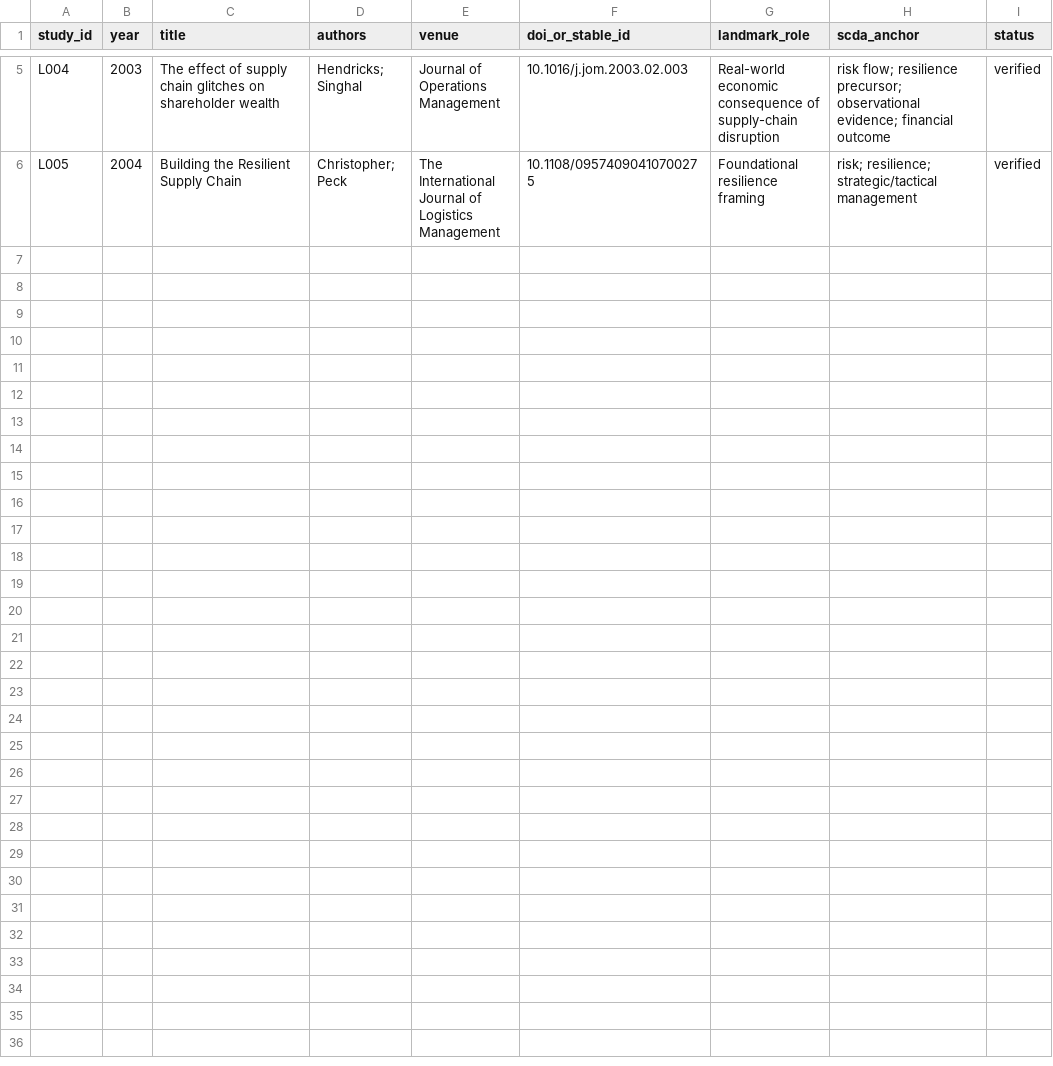
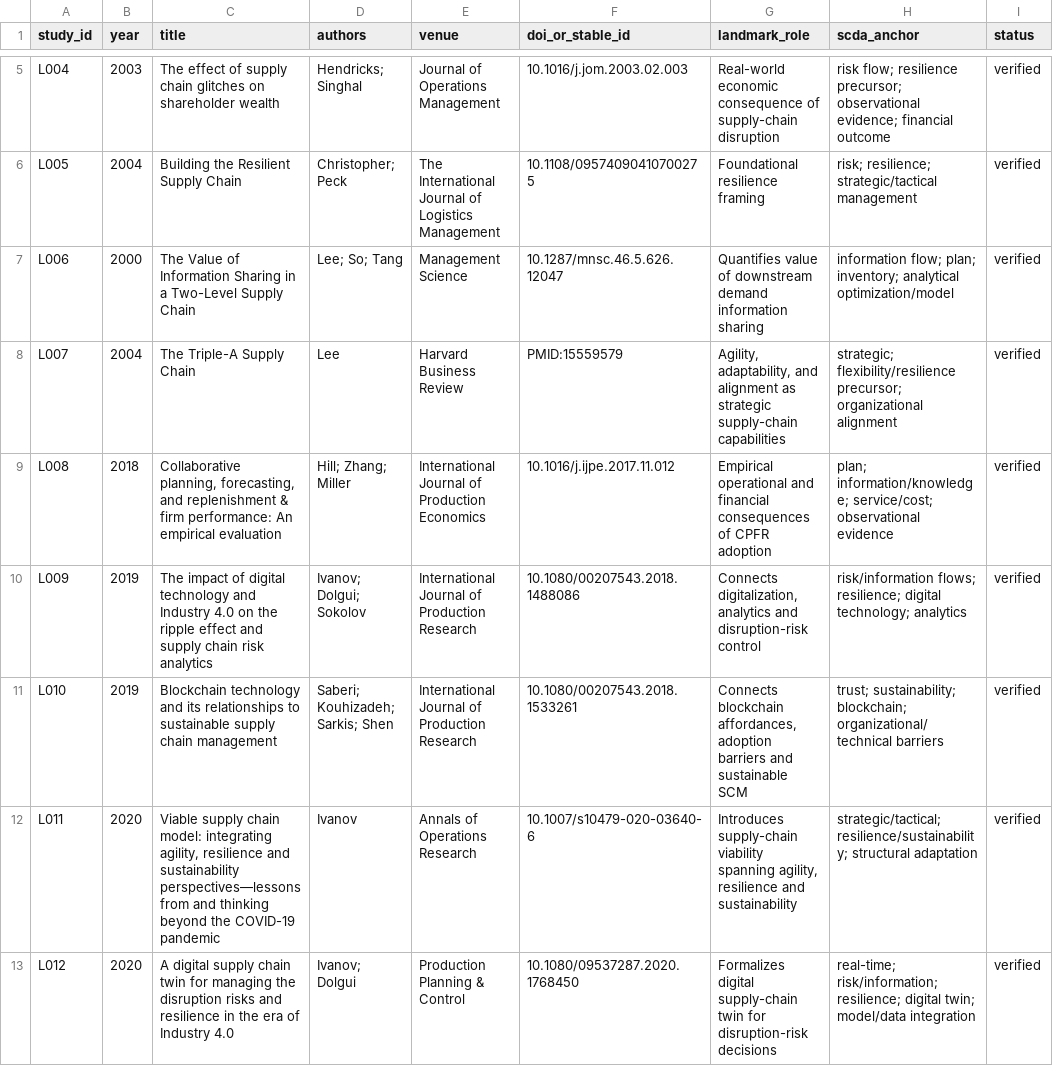
Before and after one commit to Arithmetic-Power-Geometry/Supply-Chain-Decision-Architecture, a CSV file: data/landmark_primary_studies.csv, drawn as a sheet; only a part is shown, gaps mark what is left out; the diff names each change by its address in the sheet, - before the commit and + after, or states it on an @@ line.

Commit message:
Expand verified landmark study spine

```diff
--- a/data/landmark_primary_studies.csv
+++ b/data/landmark_primary_studies.csv
+row 7: L006 | 2000 | The Value of Information Sharing in a Two-Level Supply Chain | Lee; So; Tang | Management Science | 10.1287/mnsc.46.5.626.12047 | Quantifies value of downstream demand information sharing | information flow; plan; inventory; analytical optimization/model | verified
+row 8: L007 | 2004 | The Triple-A Supply Chain | Lee | Harvard Business Review | PMID:15559579 | Agility, adaptability, and alignment as strategic supply-chain capabilities | strategic; flexibility/resilience precursor; organizational alignment | verified
+row 9: L008 | 2018 | Collaborative planning, forecasting, and replenishment & firm performance: An empirical evaluation | Hill; Zhang; Miller | International Journal of Production Economics | 10.1016/j.ijpe.2017.11.012 | Empirical operational and financial consequences of CPFR adoption | plan; information/knowledge; service/cost; observational evidence | verified
+row 10: L009 | 2019 | The impact of digital technology and Industry 4.0 on the ripple effect and supply chain risk analytics | Ivanov; Dolgui; Sokolov | International Journal of Production Research | 10.1080/00207543.2018.1488086 | Connects digitalization, analytics and disruption-risk control | risk/information flows; resilience; digital technology; analytics | verified
+row 11: L010 | 2019 | Blockchain technology and its relationships to sustainable supply chain management | Saberi; Kouhizadeh; Sarkis; Shen | International Journal of Production Research | 10.1080/00207543.2018.1533261 | Connects blockchain affordances, adoption barriers and sustainable SCM | trust; sustainability; blockchain; organizational/technical barriers | verified
+row 12: L011 | 2020 | Viable supply chain model: integrating agility, resilience and sustainability perspectives—lessons from and thinking beyond the COVID-19 pandemic | Ivanov | Annals of Operations Research | 10.1007/s10479-020-03640-6 | Introduces supply-chain viability spanning agility, resilience and sustainability | strategic/tactical; resilience/sustainability; structural adaptation | verified
+row 13: L012 | 2020 | A digital supply chain twin for managing the disruption risks and resilience in the era of Industry 4.0 | Ivanov; Dolgui | Production Planning & Control | 10.1080/09537287.2020.1768450 | Formalizes digital supply-chain twin for disruption-risk decisions | real-time; risk/information; resilience; digital twin; model/data integration | verified
```
